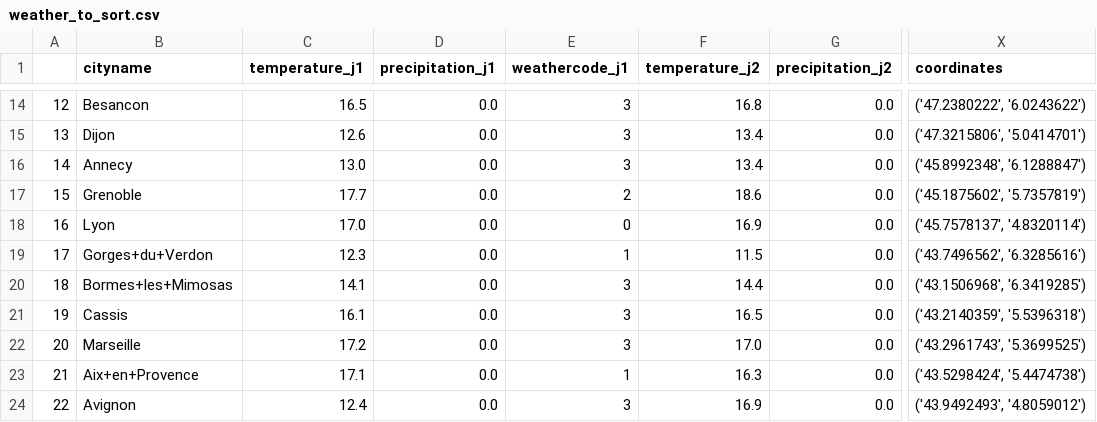
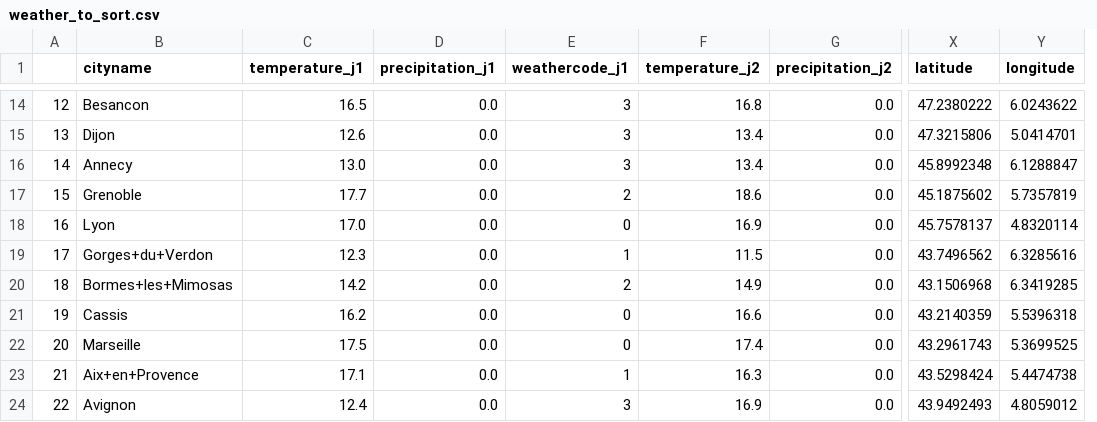
Before and after one commit to christophe-derache/certification35288_bloc1-kayak_project, a CSV file: get_weather_35_destinations/weather_to_sort.csv, drawn as a sheet; only a part is shown, gaps mark what is left out; removed rows and columns are numbered as before the commit, all else as after; the diff covers the shown part only; the diff names each change by its address in the sheet, - before the commit and + after, or states it on an @@ line.

```diff
--- a/get_weather_35_destinations/weather_to_sort.csv
+++ b/get_weather_35_destinations/weather_to_sort.csv
-column X (coordinates), rows 14-24: ('47.2380222', '6.0243622') | ('47.3215806', '5.0414701') | ('45.8992348', '6.1288847') | ('45.1875602', '5.7357819') | ('45.7578137', '4.8320114') | ('43.7496562', '6.3285616') | ('43.1506968', '6.3419285') | ('43.2140359', '5.5396318') | ('43.2961743', '5.3699525') | ('43.5298424', '5.4474738') | ('43.9492493', '4.8059012')
+column X (latitude), rows 14-24: 47.2380222 | 47.3215806 | 45.8992348 | 45.1875602 | 45.7578137 | 43.7496562 | 43.1506968 | 43.2140359 | 43.2961743 | 43.5298424 | 43.9492493
+column Y (longitude), rows 14-24: 6.0243622 | 5.0414701 | 6.1288847 | 5.7357819 | 4.8320114 | 6.3285616 | 6.3419285 | 5.5396318 | 5.3699525 | 5.4474738 | 4.8059012
-C20 (temperature_j1): 14.1
+C20 (temperature_j1): 14.2
-E20 (weathercode_j1): 3
+E20 (weathercode_j1): 2
-F20 (temperature_j2): 14.4
+F20 (temperature_j2): 14.9
-C21 (temperature_j1): 16.1
+C21 (temperature_j1): 16.2
-E21:E22 (weathercode_j1): 3
+E21:E22 (weathercode_j1): 0
-F21 (temperature_j2): 16.5
+F21 (temperature_j2): 16.6
-C22 (temperature_j1): 17.2
+C22 (temperature_j1): 17.5
-F22 (temperature_j2): 17.0
+F22 (temperature_j2): 17.4
```
Also changed, not shown: 25 edited cells elsewhere in this file, 3 other files.
